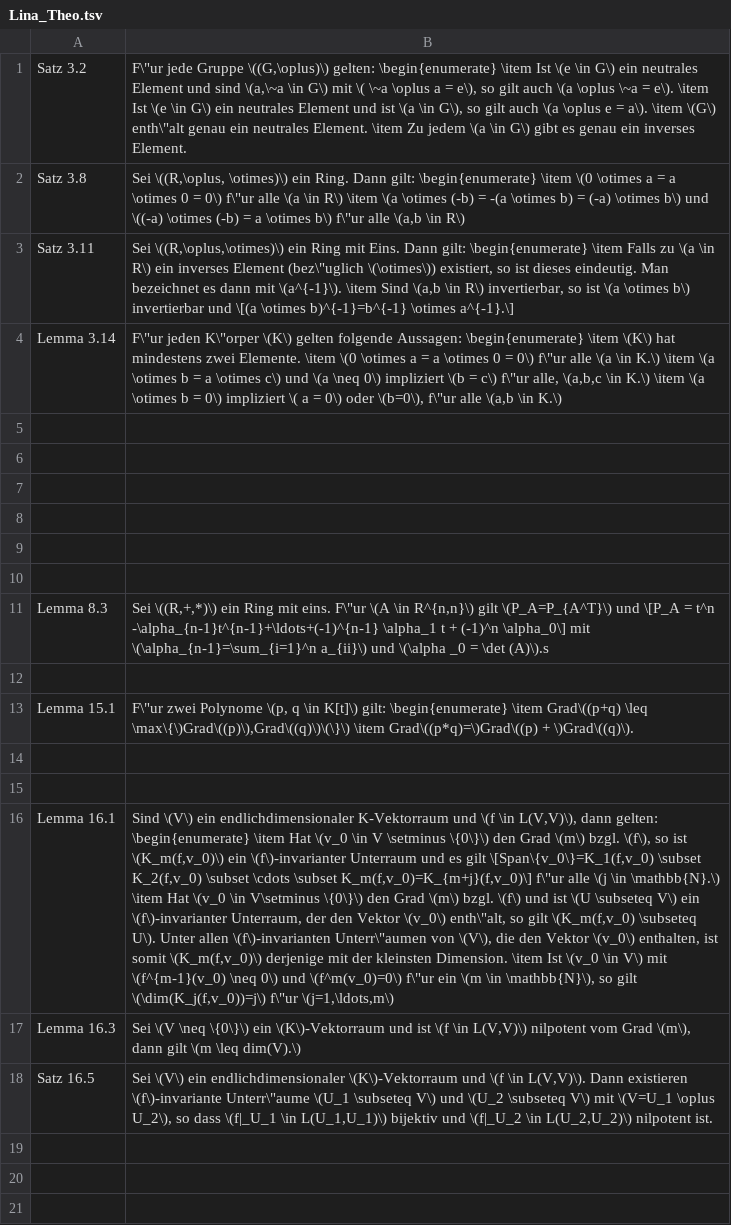
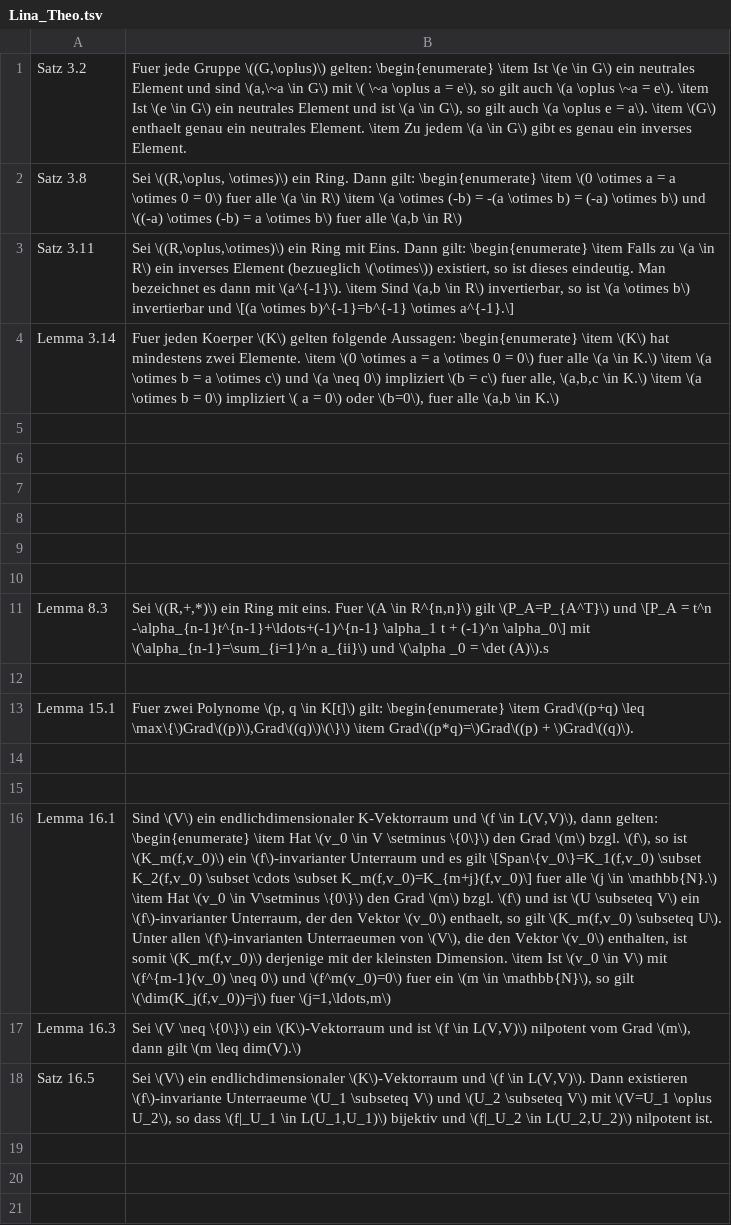
Before and after one commit to sebastian-berndt/Anki, a TSV file: Lina_Theo.tsv, drawn as a sheet; only a part is shown; the diff names each change by its address in the sheet, - before the commit and + after, or states it on an @@ line.

```diff
--- a/Lina_Theo.tsv
+++ b/Lina_Theo.tsv
-B1: F\"ur jede Gruppe \((G,\oplus)\) gelten: \begin{enumerate} \item Ist \(e \in G\) ein neutrales Element und sind \(a,\~a \in G\) mit \( \~a \oplus a = e\), so gilt auch \(a \oplus \~a = e\). \item Ist \(e \in G\) ein neutrales Element und ist \(a \in G\), so gilt auch \(a \oplus e = a\). \item \(G\) enth\"alt genau ein…
+B1: Fuer jede Gruppe \((G,\oplus)\) gelten: \begin{enumerate} \item Ist \(e \in G\) ein neutrales Element und sind \(a,\~a \in G\) mit \( \~a \oplus a = e\), so gilt auch \(a \oplus \~a = e\). \item Ist \(e \in G\) ein neutrales Element und ist \(a \in G\), so gilt auch \(a \oplus e = a\). \item \(G\) enthaelt genau ein…
-B2: …= 0\) f\"ur alle \(a \in R\) \item \(a \otimes (-b) = -(a \otimes b) = (-a) \otimes b\) und \((-a) \otimes (-b) = a \otimes b\) f\"ur alle \(a,b…
+B2: …= 0\) fuer alle \(a \in R\) \item \(a \otimes (-b) = -(a \otimes b) = (-a) \otimes b\) und \((-a) \otimes (-b) = a \otimes b\) fuer alle \(a,b…
-B3: …inverses Element (bez\"uglich \(\otimes\)) existiert,…
+B3: …inverses Element (bezueglich \(\otimes\)) existiert,…
-B4: F\"ur jeden K\"orper \(K\) gelten folgende Aussagen: \begin{enumerate} \item \(K\) hat mindestens zwei Elemente. \item \(0 \otimes a = a \otimes 0 = 0\) f\"ur alle \(a \in K.\) \item \(a \otimes b = a \otimes c\) und \(a \neq 0\) impliziert \(b = c\) f\"ur alle, \(a,b,c \in K.\) \item \(a \otimes b = 0\) impliziert \( a = 0\) oder \(b=0\), f\"ur alle \(a,b…
+B4: Fuer jeden Koerper \(K\) gelten folgende Aussagen: \begin{enumerate} \item \(K\) hat mindestens zwei Elemente. \item \(0 \otimes a = a \otimes 0 = 0\) fuer alle \(a \in K.\) \item \(a \otimes b = a \otimes c\) und \(a \neq 0\) impliziert \(b = c\) fuer alle, \(a,b,c \in K.\) \item \(a \otimes b = 0\) impliziert \( a = 0\) oder \(b=0\), fuer alle \(a,b…
-B11: …mit eins. F\"ur \(A \in…
+B11: …mit eins. Fuer \(A \in…
-B13: F\"ur zwei Polynome…
+B13: Fuer zwei Polynome…
-B16: …\subset K_m(f,v_0)=K_{m+j}(f,v_0)\] f\"ur alle \(j \in \mathbb{N}.\) \item Hat \(v_0 \in V\setminus \{0\}\) den Grad \(m\) bzgl. \(f\) und ist \(U \subseteq V\) ein \(f\)-invarianter Unterraum, der den Vektor \(v_0\) enth\"alt, so gilt \(K_m(f,v_0) \subseteq U\). Unter allen \(f\)-invarianten Unterr\"aumen von \(V\), die den Vektor \(v_0\) enthalten, ist somit \(K_m(f,v_0)\) derjenige mit der kleinsten Dimension. \item Ist \(v_0 \in V\) mit \(f^{m-1}(v_0) \neq 0\) und \(f^m(v_0)=0\) f\"ur ein \(m \in \mathbb{N}\), so gilt \(\dim(K_j(f,v_0))=j\) f\"ur \(j=1,\ldots,m\)
+B16: …\subset K_m(f,v_0)=K_{m+j}(f,v_0)\] fuer alle \(j \in \mathbb{N}.\) \item Hat \(v_0 \in V\setminus \{0\}\) den Grad \(m\) bzgl. \(f\) und ist \(U \subseteq V\) ein \(f\)-invarianter Unterraum, der den Vektor \(v_0\) enthaelt, so gilt \(K_m(f,v_0) \subseteq U\). Unter allen \(f\)-invarianten Unterraeumen von \(V\), die den Vektor \(v_0\) enthalten, ist somit \(K_m(f,v_0)\) derjenige mit der kleinsten Dimension. \item Ist \(v_0 \in V\) mit \(f^{m-1}(v_0) \neq 0\) und \(f^m(v_0)=0\) fuer ein \(m \in \mathbb{N}\), so gilt \(\dim(K_j(f,v_0))=j\) fuer \(j=1,\ldots,m\)
-B18: …existieren \(f\)-invariante Unterr\"aume \(U_1 \subseteq…
+B18: …existieren \(f\)-invariante Unterraeume \(U_1 \subseteq…
```
Also changed, not shown: Lina_Def.tsv.
